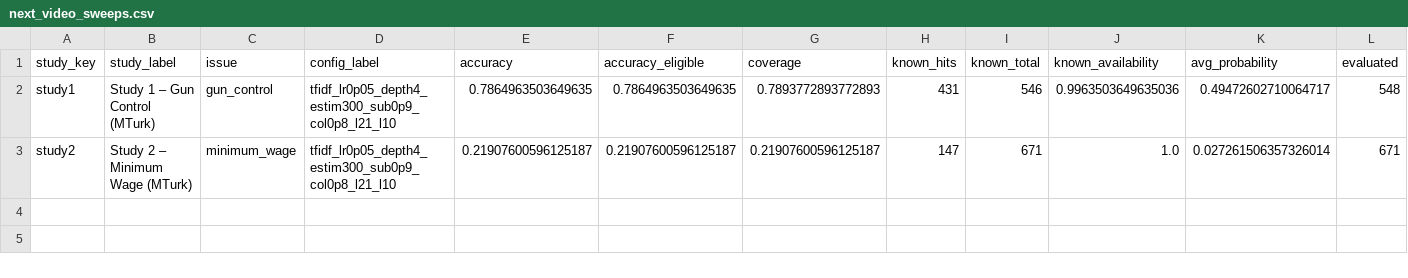
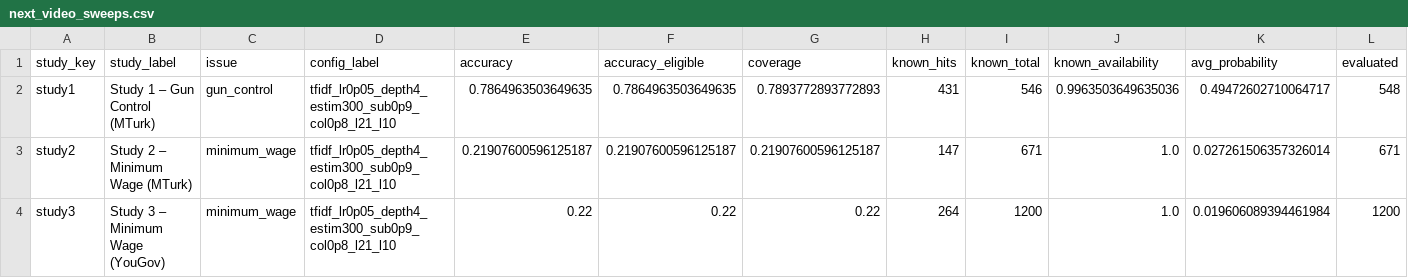
Before and after one commit to liv-daliberti/grail-simulation, a CSV file: reports/xgb/hyperparameter_tuning/next_video_sweeps.csv, drawn as a sheet.

```diff
--- a/reports/xgb/hyperparameter_tuning/next_video_sweeps.csv
+++ b/reports/xgb/hyperparameter_tuning/next_video_sweeps.csv
@@ -3 +3,2 @@ study1,Study 1 – Gun Control (MTurk),gun_control,tfidf_lr0p05_depth4_estim300_
 study2,Study 2 – Minimum Wage (MTurk),minimum_wage,tfidf_lr0p05_depth4_estim300_sub0p9_col0p8_l21_l10,0.21907600596125187,0.21907600596125187,0.21907600596125187,147,671,1.0,0.027261506357326014,671
+study3,Study 3 – Minimum Wage (YouGov),minimum_wage,tfidf_lr0p05_depth4_estim300_sub0p9_col0p8_l21_l10,0.22,0.22,0.22,264,1200,1.0,0.019606089394461984,1200
```
Also changed, not shown: 15 other files.
